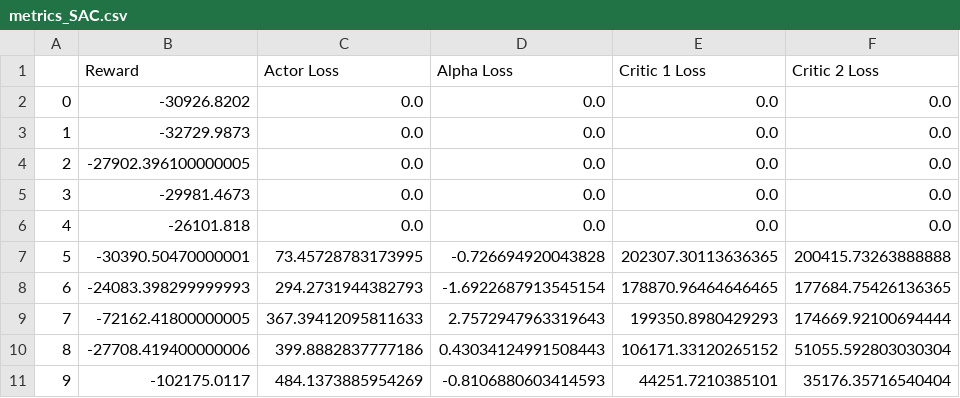
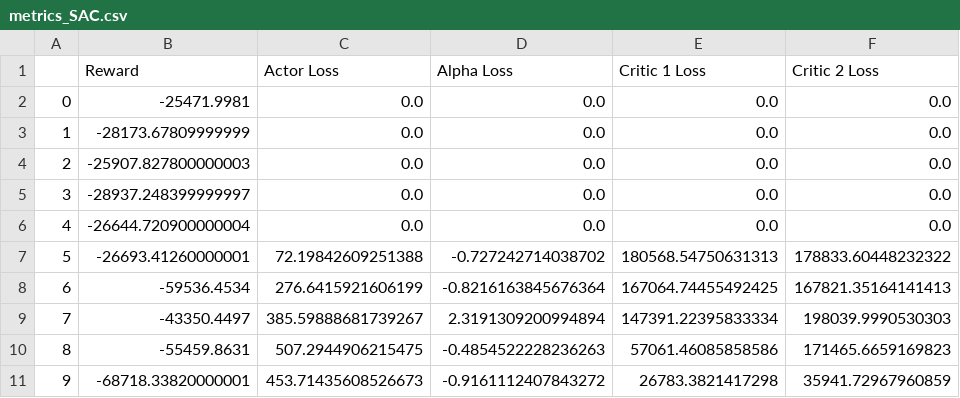
Before and after one commit to iadisharma/Intelligent-Workload-Distribution-for-Decentralized-Edge-Computing, a CSV file: logs/SAC/metrics_SAC.csv, drawn as a sheet; only a part is shown; the diff covers the shown part only.

```diff
--- a/logs/SAC/metrics_SAC.csv
+++ b/logs/SAC/metrics_SAC.csv
@@ -1,11 +1,11 @@
 ,Reward,Actor Loss,Alpha Loss,Critic 1 Loss,Critic 2 Loss
-0,-30926.8202,0.0,0.0,0.0,0.0
-1,-32729.9873,0.0,0.0,0.0,0.0
-2,-27902.396100000005,0.0,0.0,0.0,0.0
-3,-29981.4673,0.0,0.0,0.0,0.0
-4,-26101.818,0.0,0.0,0.0,0.0
-5,-30390.50470000001,73.45728783173995,-0.726694920043828,202307.30113636365,200415.73263888888
-6,-24083.398299999993,294.2731944382793,-1.6922687913545154,178870.96464646465,177684.75426136365
-7,-72162.41800000005,367.39412095811633,2.7572947963319643,199350.8980429293,174669.92100694444
-8,-27708.419400000006,399.8882837777186,0.43034124991508443,106171.33120265152,51055.592803030304
-9,-102175.0117,484.1373885954269,-0.8106880603414593,44251.7210385101,35176.35716540404
+0,-25471.9981,0.0,0.0,0.0,0.0
+1,-28173.67809999999,0.0,0.0,0.0,0.0
+2,-25907.827800000003,0.0,0.0,0.0,0.0
+3,-28937.248399999997,0.0,0.0,0.0,0.0
+4,-26644.720900000004,0.0,0.0,0.0,0.0
+5,-26693.41260000001,72.19842609251388,-0.727242714038702,180568.54750631313,178833.60448232322
+6,-59536.4534,276.6415921606199,-0.8216163845676364,167064.74455492425,167821.35164141413
+7,-43350.4497,385.59888681739267,2.3191309200994894,147391.22395833334,198039.9990530303
+8,-55459.8631,507.2944906215475,-0.4854522228236263,57061.46085858586,171465.6659169823
+9,-68718.33820000001,453.71435608526673,-0.9161112407843272,26783.3821417298,35941.72967960859
```
Also changed, not shown: 50 edited cells elsewhere in this file, logs/NEAT/results.csv, 29 other files.
